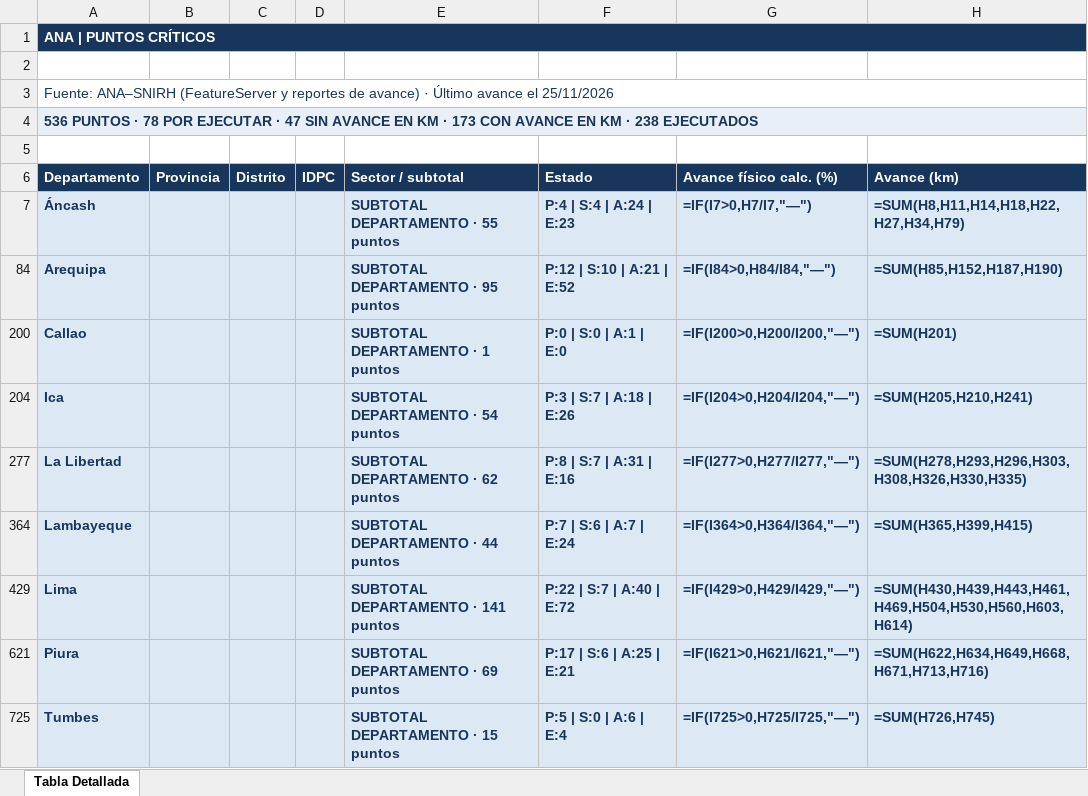
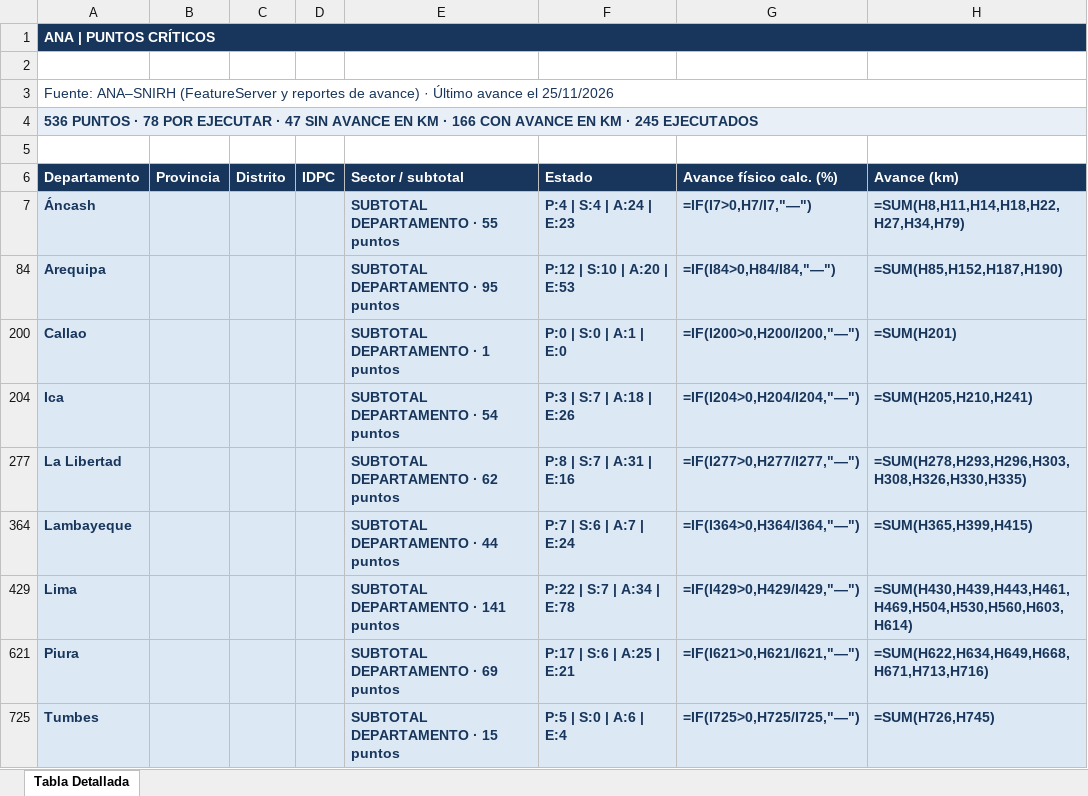
Before and after one commit to quiash/monitoreo-fen, an Excel workbook: data/ana-export/ANA_Puntos_criticos_detalle.xlsx, sheet Tabla Detallada, drawn as a sheet; only a part is shown; values as stored, in another font and other column widths than the file's, no borders; formulas without a stored value are shown as written; the diff names each change by its address in the sheet, - before the commit and + after, or states it on an @@ line.

```diff
--- a/data/ana-export/ANA_Puntos_criticos_detalle.xlsx (sheet Tabla Detallada)
+++ b/data/ana-export/ANA_Puntos_criticos_detalle.xlsx (sheet Tabla Detallada)
-A4 (Departamento): …KM · 173 CON AVANCE EN KM · 238 EJECUTADOS
+A4 (Departamento): …KM · 166 CON AVANCE EN KM · 245 EJECUTADOS
-F84 (Estado): P:12 | S:10 | A:21 | E:52
+F84 (Estado): P:12 | S:10 | A:20 | E:53
-F429 (Estado): P:22 | S:7 | A:40 | E:72
+F429 (Estado): P:22 | S:7 | A:34 | E:78
```
Also changed, not shown: hidden cells, data/ana-export/ANA_Puntos_criticos_por_departamento.xlsx, 6 other files.
